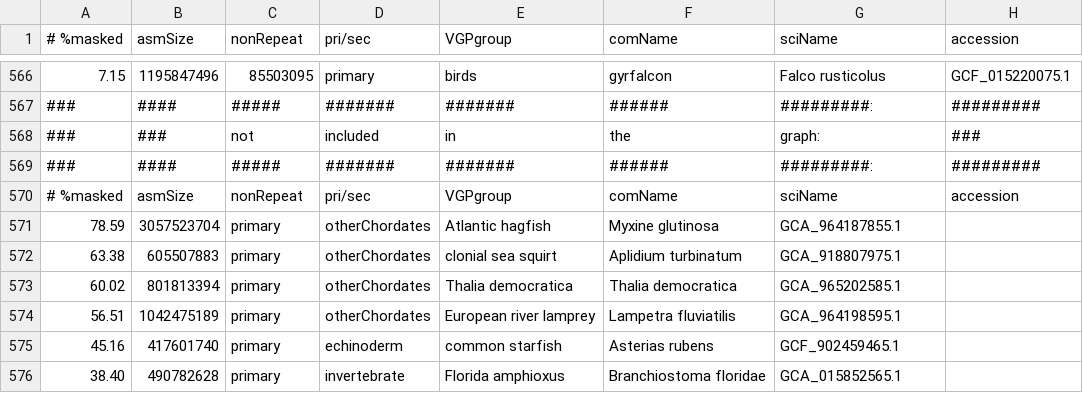
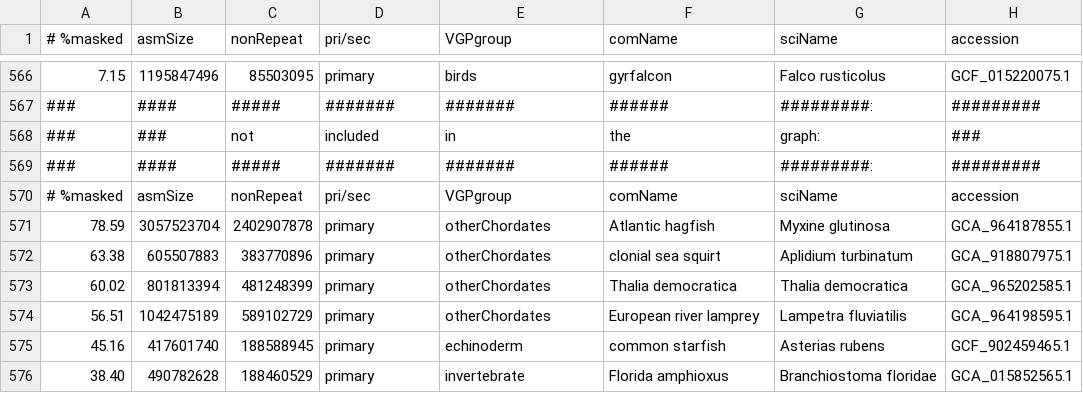
Before and after one commit to VGP/vgp-phase1, a TSV file: repeats/maskingGraphData.tsv, drawn as a sheet; only a part is shown, gaps mark what is left out; the diff covers the shown part only.

Commit message:
masking graph data with nonRepeat size and names

```diff
--- a/repeats/maskingGraphData.tsv
+++ b/repeats/maskingGraphData.tsv
@@ -570,7 +570,7 @@
 # %masked	asmSize	nonRepeat	pri/sec	VGPgroup	comName	sciName	accession
-78.59	3057523704	primary	otherChordates	Atlantic hagfish	Myxine glutinosa	GCA_964187855.1
-63.38	605507883	primary	otherChordates	clonial sea squirt	Aplidium turbinatum	GCA_918807975.1
-60.02	801813394	primary	otherChordates	Thalia democratica	Thalia democratica	GCA_965202585.1
-56.51	1042475189	primary	otherChordates	European river lamprey	Lampetra fluviatilis	GCA_964198595.1
-45.16	417601740	primary	echinoderm	common starfish	Asterias rubens	GCF_902459465.1
-38.40	490782628	primary	invertebrate	Florida amphioxus	Branchiostoma floridae	GCA_015852565.1
+78.59	3057523704	2402907878	primary	otherChordates	Atlantic hagfish	Myxine glutinosa	GCA_964187855.1
+63.38	605507883	383770896	primary	otherChordates	clonial sea squirt	Aplidium turbinatum	GCA_918807975.1
+60.02	801813394	481248399	primary	otherChordates	Thalia democratica	Thalia democratica	GCA_965202585.1
+56.51	1042475189	589102729	primary	otherChordates	European river lamprey	Lampetra fluviatilis	GCA_964198595.1
+45.16	417601740	188588945	primary	echinoderm	common starfish	Asterias rubens	GCF_902459465.1
+38.40	490782628	188460529	primary	invertebrate	Florida amphioxus	Branchiostoma floridae	GCA_015852565.1
```
Also changed, not shown: 53 edited cells elsewhere in this file.
